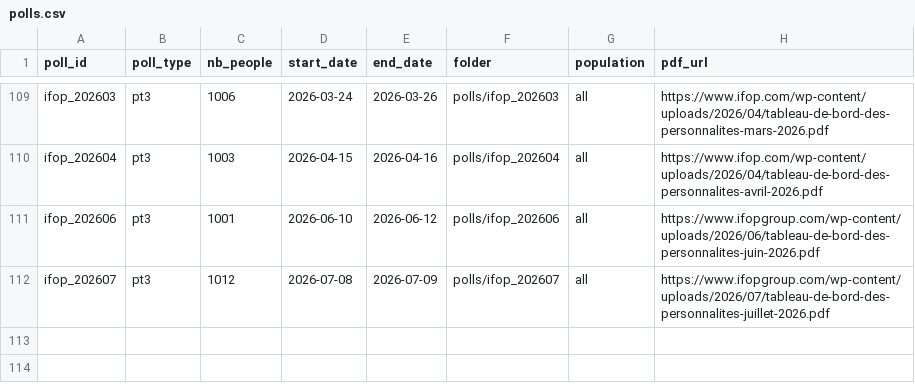
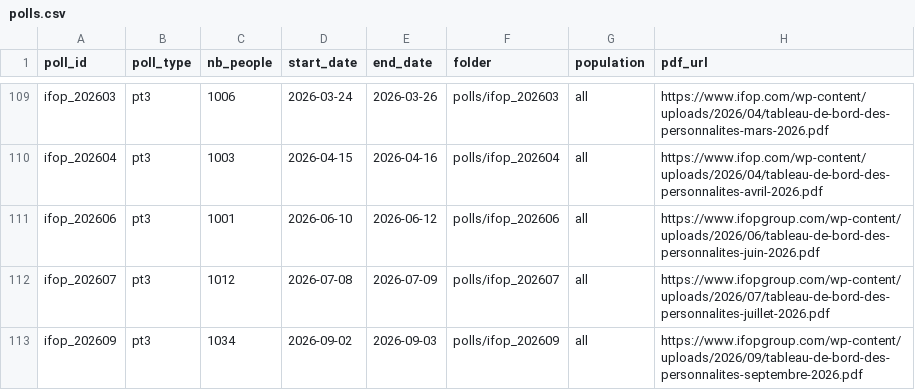
Before and after one commit to MieuxVoter/mj-database-2027, a CSV file: polls.csv, drawn as a sheet; only a part is shown, gaps mark what is left out; the diff names each change by its address in the sheet, - before the commit and + after, or states it on an @@ line.

Commit message:
[IFOP] Added ifop_202609

```diff
--- a/polls.csv
+++ b/polls.csv
+row 113: ifop_202609 | pt3 | 1034 | 2026-09-02 | 2026-09-03 | polls/ifop_202609 | all | https://www.ifopgroup.com/wp-content/uploads/2026/09/tableau-de-bord-des-personnalites-septembre-2026.pdf
```
Also changed, not shown: candidates.csv, 1 other file.
